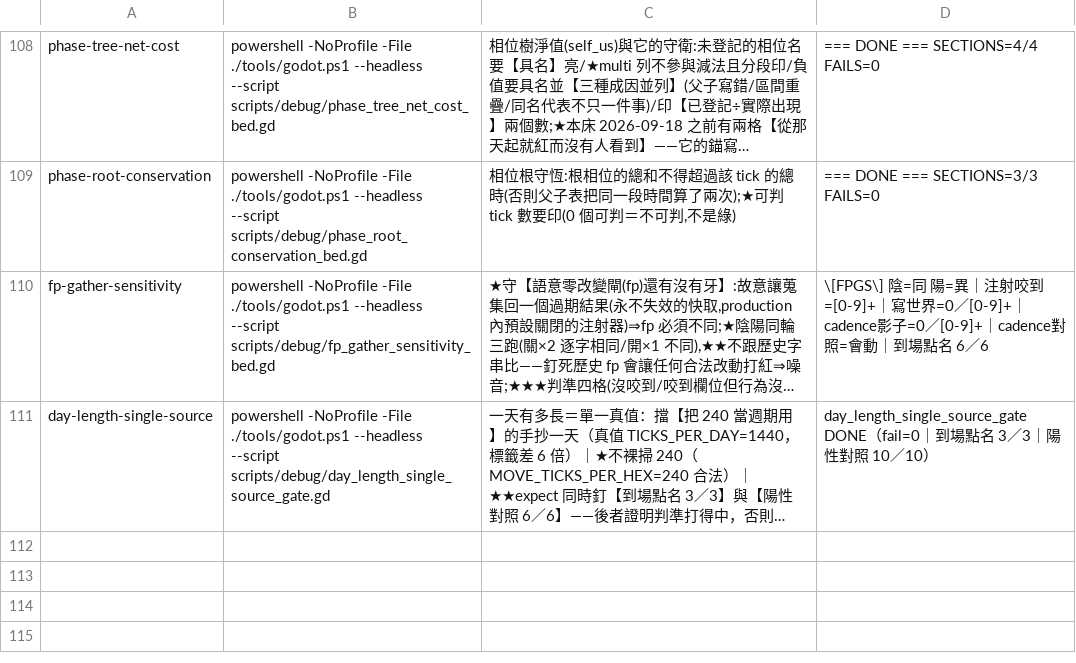
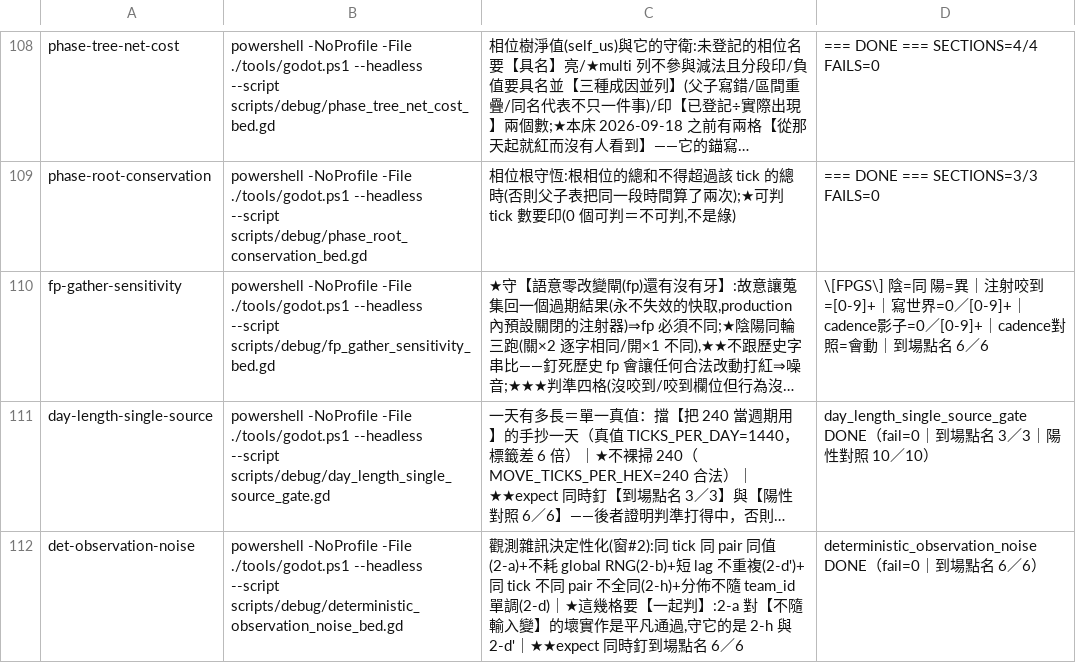
Before and after one commit to ivanlin630/demo, a TSV file: docs/process/merge-gates.tsv, drawn as a sheet; only a part is shown, gaps mark what is left out; long unchanged cells end in …; the diff names each change by its address in the sheet, - before the commit and + after, or states it on an @@ line.

```diff
--- a/docs/process/merge-gates.tsv
+++ b/docs/process/merge-gates.tsv
+row 112: det-observation-noise | powershell -NoProfile -File ./tools/godot.ps1 --headless --script scripts/debug/deterministic_observation_noise_bed.gd | 觀測雜訊決定性化(窗#2):同 tick 同 pair 同值(2-a)+不耗 global RNG(2-b)+短 lag 不重複(2-d')+同 tick 不同 pair 不全同(2-h)+分佈不隨 team_id 單調(2-d)｜★這幾格要【一起判】:2-a 對【不隨輸入變】的壞實作是平凡通過,守它的是 2-h 與 2-d'｜★★expect 同時釘到場點名 6／6 | deterministic_observation_noise DONE（fail=0｜到場點名 6／6）
```
Also changed, not shown: 16 other files.
